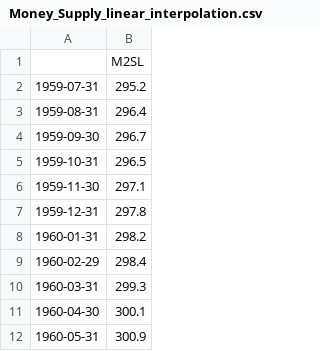
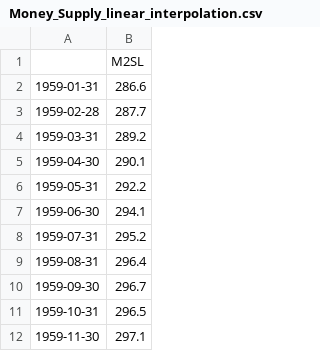
Before and after one commit to kotatkow/EconomicIndicatorPrediction, a CSV file: data/processed/Money_Supply_linear_interpolation.csv, drawn as a sheet; only a part is shown; the shorter side is filled out with more unchanged rows; the diff names each change by its address in the sheet, - before the commit and + after, or states it on an @@ line.

```diff
--- a/data/processed/Money_Supply_linear_interpolation.csv
+++ b/data/processed/Money_Supply_linear_interpolation.csv
+row 2: 1959-01-31 | 286.6
+row 3: 1959-02-28 | 287.7
+row 4: 1959-03-31 | 289.2
+row 5: 1959-04-30 | 290.1
+row 6: 1959-05-31 | 292.2
+row 7: 1959-06-30 | 294.1
```
Also changed, not shown: data/processed/Consumer_Confidence_linear_interpolation.csv, data/processed/GDP_Growth_linear_interpolation.csv, 5 other files.
